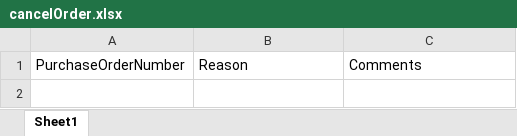
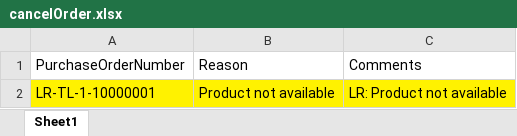
Before and after one commit to Yogesh-Rathod/angular-2-shopping-app-admin-panel, an Excel workbook: src/assets/samples/cancelOrder.xlsx, sheet Sheet1, drawn as a sheet; values as stored, in another font and other column widths than the file's, no borders; charts and pictures not drawn; the diff names each change by its address in the sheet, - before the commit and + after, or states it on an @@ line.

```diff
--- a/src/assets/samples/cancelOrder.xlsx (sheet Sheet1)
+++ b/src/assets/samples/cancelOrder.xlsx (sheet Sheet1)
+row 2: LR-TL-1-10000001 | Product not available | LR: Product not available
```
Also changed, not shown: charts or pictures, src/assets/samples/DispatchedToDelivered.xlsx, src/assets/samples/OperationsProductsUpload.xlsx, 5 other files.
